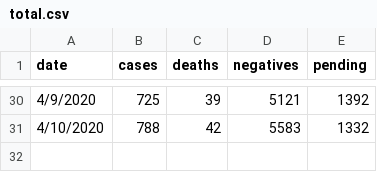
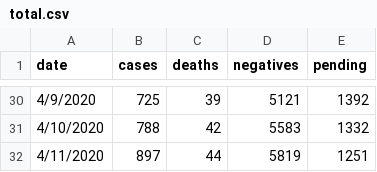
Before and after one commit to marcmaceira/covid-19-pr-data, a CSV file: total.csv, drawn as a sheet; only a part is shown, gaps mark what is left out; the diff names each change by its address in the sheet, - before the commit and + after, or states it on an @@ line.

```diff
--- a/total.csv
+++ b/total.csv
+row 32: 4/11/2020 | 897 | 44 | 5819 | 1251
```
Also changed, not shown: time_series/municipality/time_series-by_municipality-confirmed.csv, time_series/region/time_series-by_region-confirmed.csv, 3 other files.
